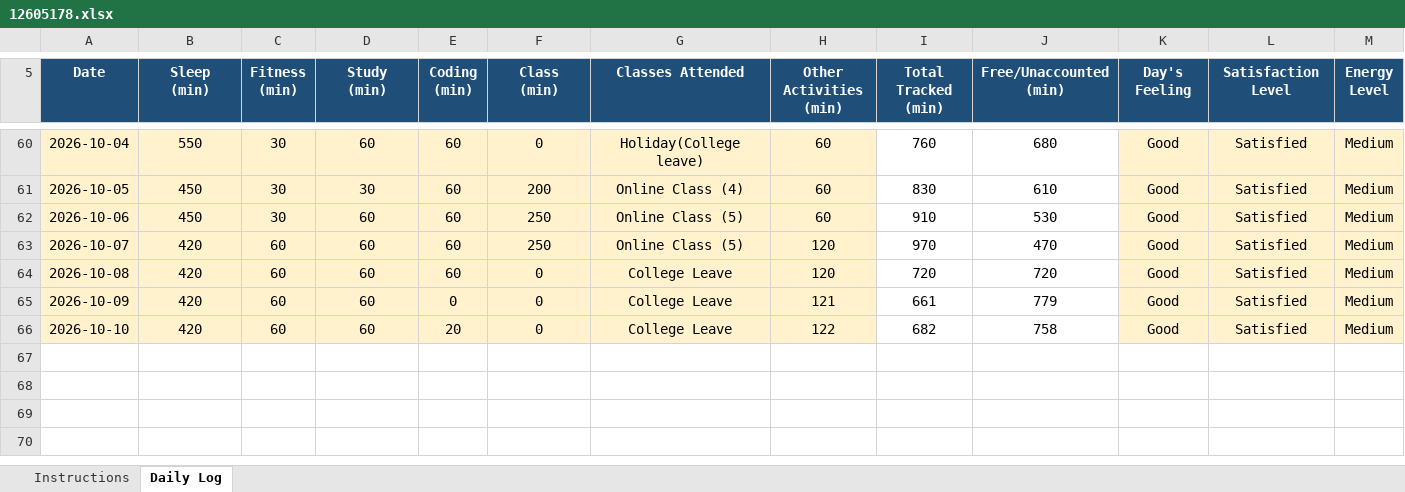
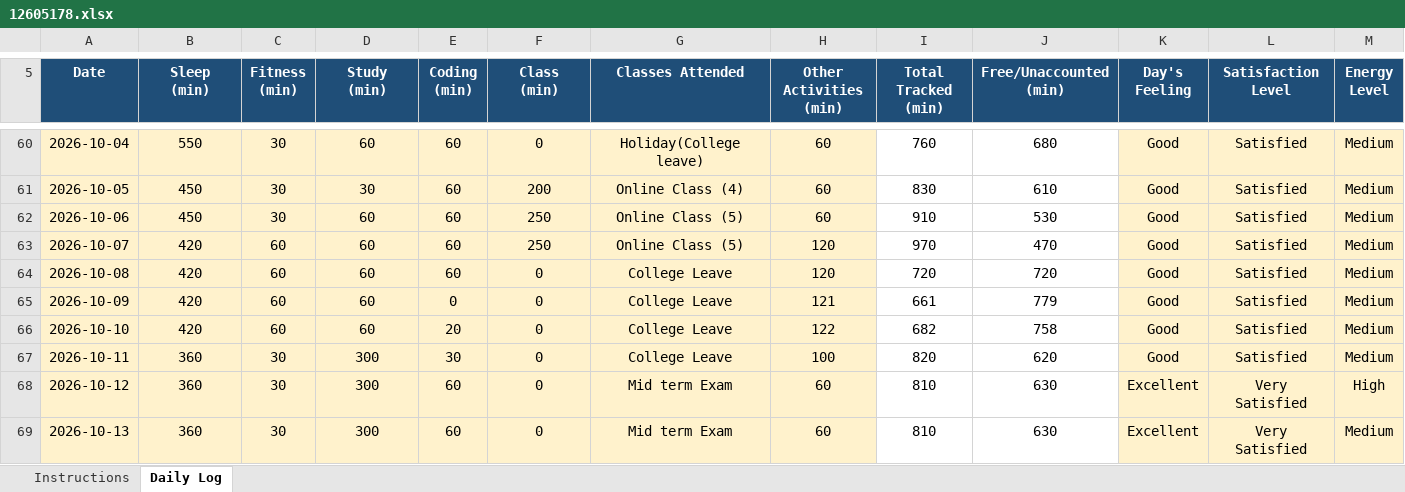
Before and after one commit to ADARSH29112003/CAP776-Daily-Work, an Excel workbook: Introudction in Pyhton EXCEL/12605178.xlsx, sheet Daily Log, drawn as a sheet; only a part is shown, gaps mark what is left out; values as stored, in another font and other column widths than the file's, no borders; conditional formats not drawn; rows hold the shown columns only; the diff names each change by its address in the sheet, - before the commit and + after, or states it on an @@ line.

Commit message:
UPdate of 11, 12 and 13th October 2026

```diff
--- a/Introudction in Pyhton EXCEL/12605178.xlsx (sheet Daily Log)
+++ b/Introudction in Pyhton EXCEL/12605178.xlsx (sheet Daily Log)
+row 67: 2026-10-11 | 360 | 30 | 300 | 30 | 0 | College Leave | 100 | 820 | 620 | Good | Satisfied | Medium
+row 68: 2026-10-12 | 360 | 30 | 300 | 60 | 0 | Mid term Exam | 60 | 810 | 630 | Excellent | Very Satisfied | High
+row 69: 2026-10-13 | 360 | 30 | 300 | 60 | 0 | Mid term Exam | 60 | 810 | 630 | Excellent | Very Satisfied | Medium
```
